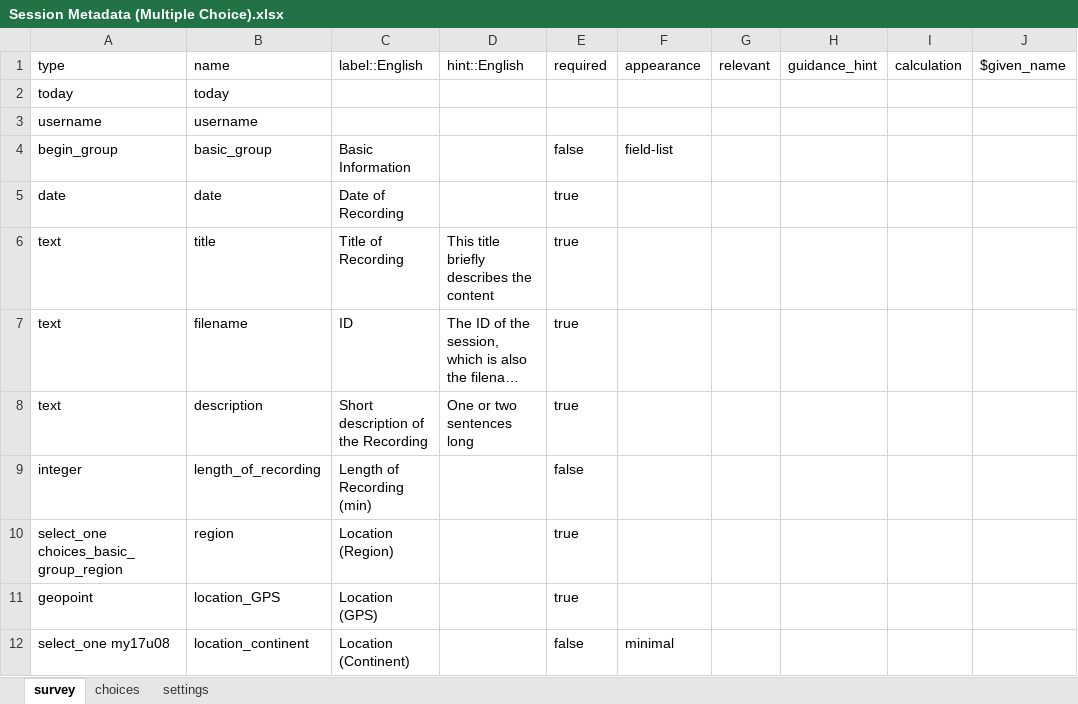
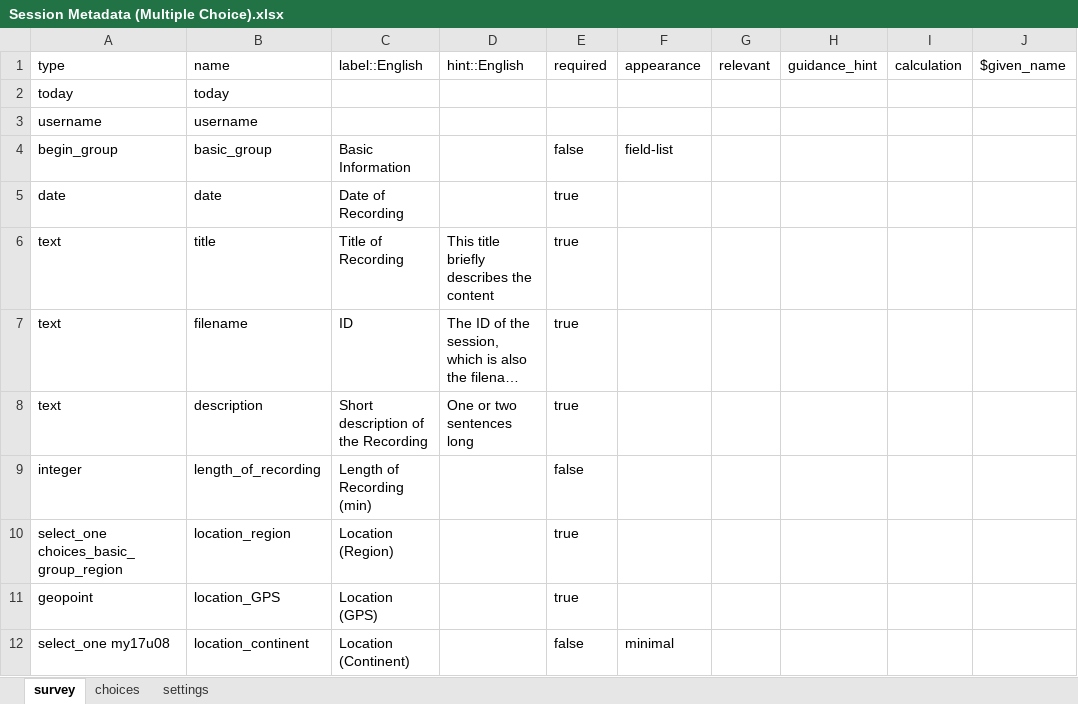
Before and after one commit to rgriscom/Open-Data-Kit-Linguistic-Metadata-Method, an Excel workbook: Forms/Multiple Choice Forms/Session Metadata (Multiple Choice).xlsx, sheet survey, drawn as a sheet; only a part is shown; long unchanged cells end in …; values as stored, in another font and other column widths than the file's, no borders; the diff names each change by its address in the sheet, - before the commit and + after, or states it on an @@ line.

Commit message:
Update session metadata

```diff
--- a/Forms/Multiple Choice Forms/Session Metadata (Multiple Choice).xlsx (sheet survey)
+++ b/Forms/Multiple Choice Forms/Session Metadata (Multiple Choice).xlsx (sheet survey)
-B10 (name): region
+B10 (name): location_region
```
Also changed, not shown: 1 other file.
